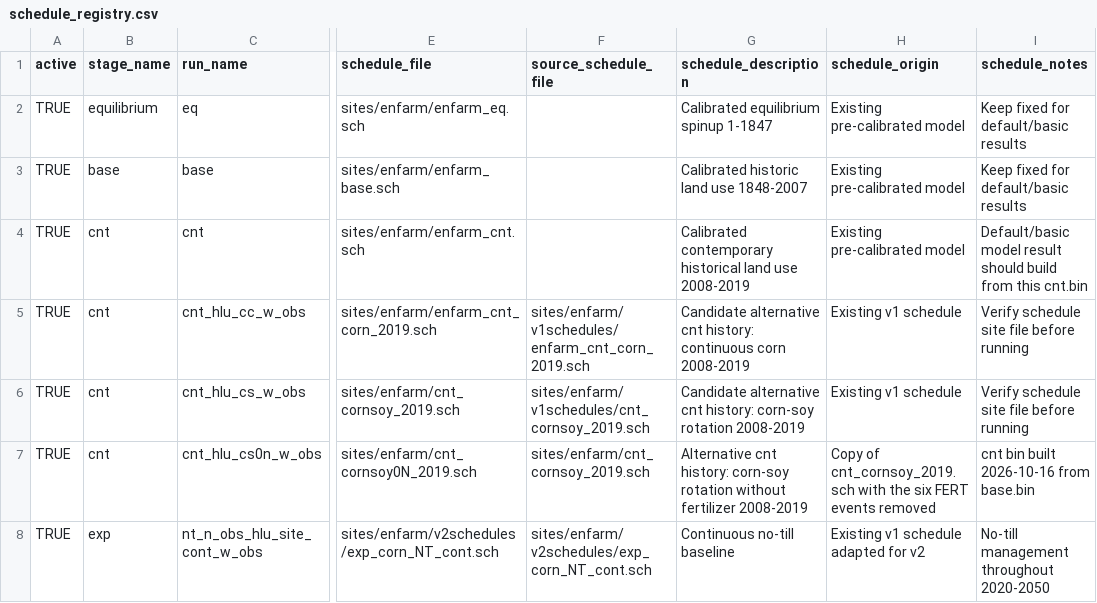
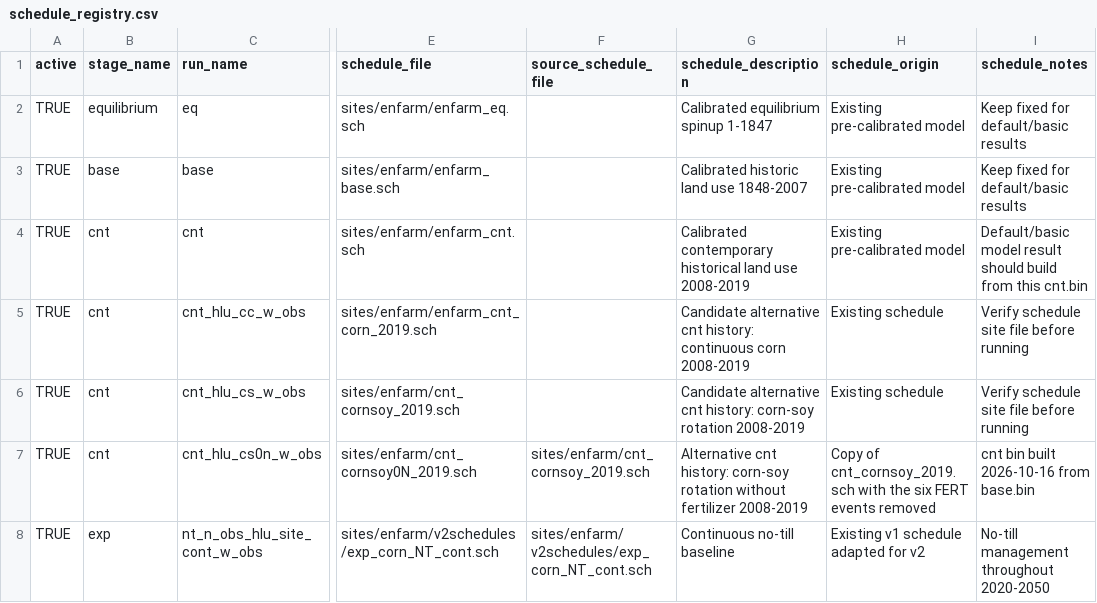
Before and after one commit to schatzcenter/SOC_multiverse, a CSV file: Project_CABBI/analysis/schedule_registry.csv, drawn as a sheet; only a part is shown, gaps mark what is left out; the diff names each change by its address in the sheet, - before the commit and + after, or states it on an @@ line.

```diff
--- a/Project_CABBI/analysis/schedule_registry.csv
+++ b/Project_CABBI/analysis/schedule_registry.csv
-F5 (source_schedule_file): sites/enfarm/v1schedules/enfarm_cnt_corn_2019.sch
+F5 (source_schedule_file): (empty)
-H5:H6 (schedule_origin): Existing v1 schedule
+H5:H6 (schedule_origin): Existing schedule
-F6 (source_schedule_file): sites/enfarm/v1schedules/cnt_cornsoy_2019.sch
+F6 (source_schedule_file): (empty)
```
Also changed, not shown: Project_CABBI/analysis/daycent_run_plan.csv, Project_CABBI/analysis/scenario_levels.csv, 39 other files.
